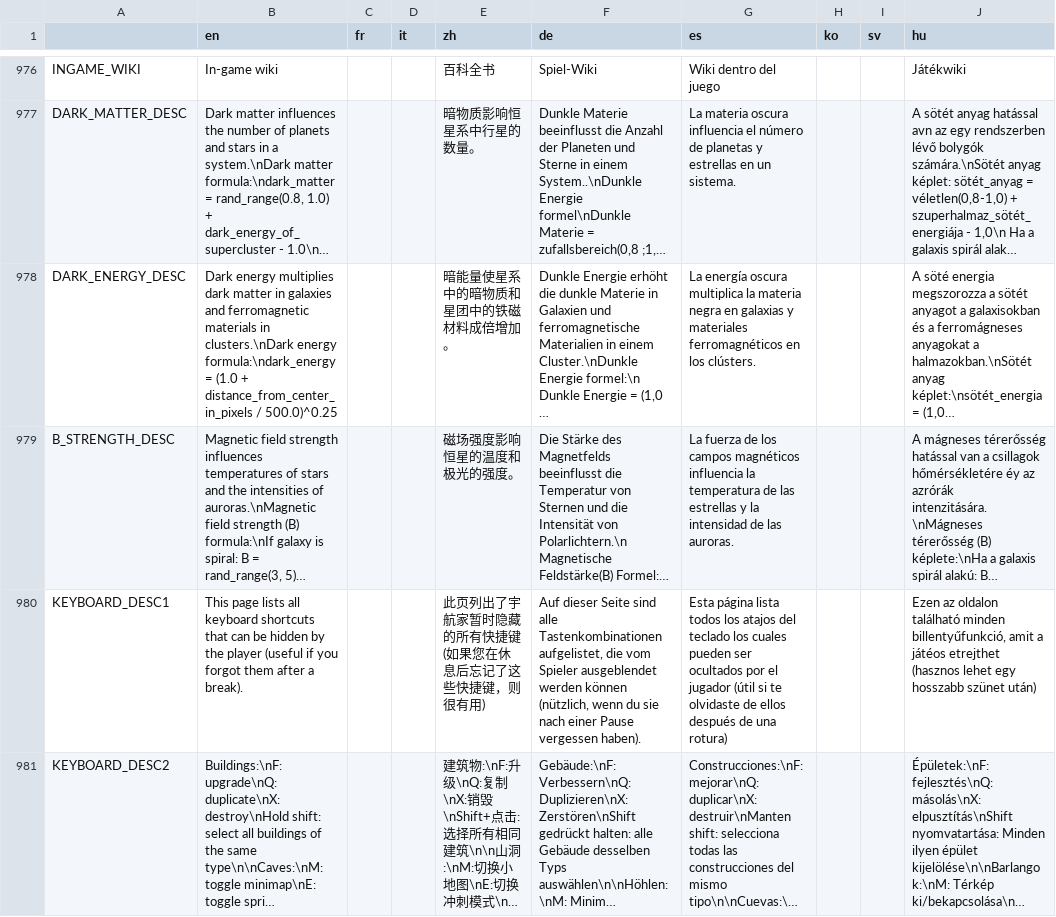
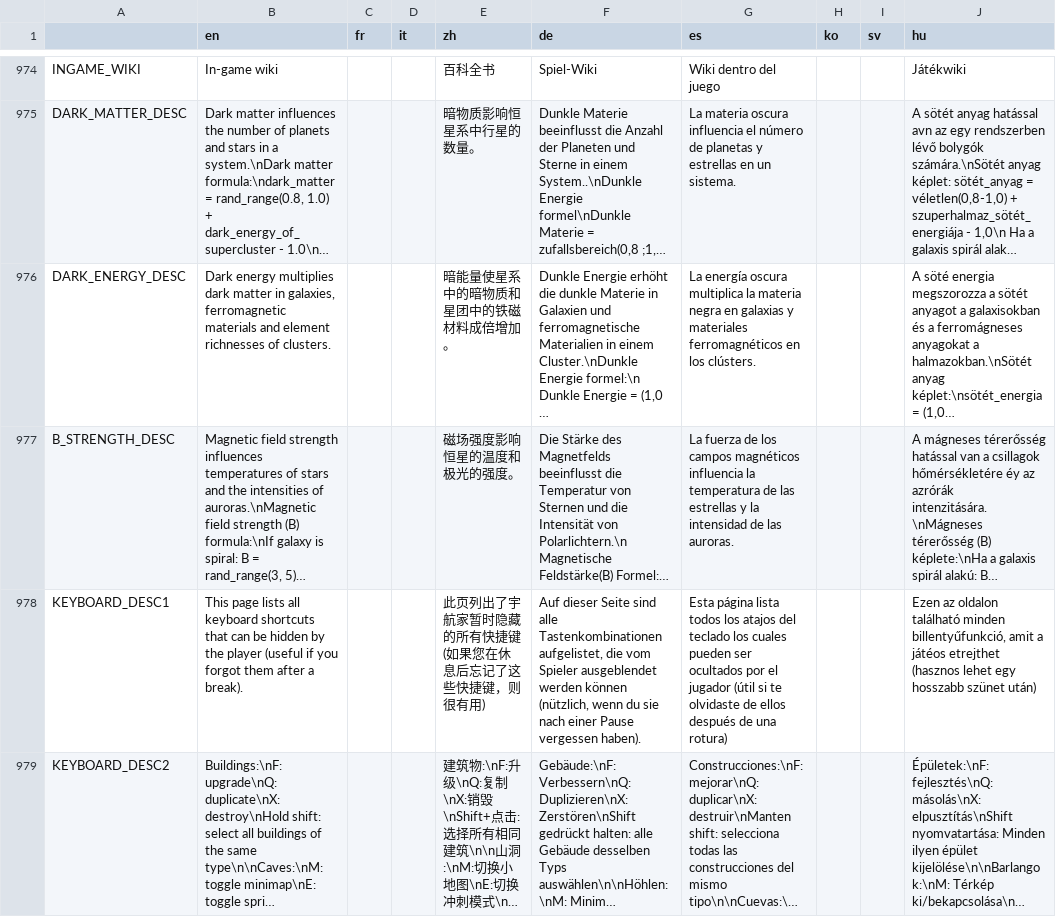
Before and after one commit to Apple0726/helixteus-3, a CSV file: Text/HX3 localization - Sheet1.csv, drawn as a sheet; only a part is shown, gaps mark what is left out; long unchanged cells end in …; addresses are those after the commit; the diff covers the shown part only; the diff names each change by its address in the sheet, - before the commit and + after, or states it on an @@ line.

```diff
--- a/Text/HX3 localization - Sheet1.csv
+++ b/Text/HX3 localization - Sheet1.csv
-B976 (en): …matter in galaxies and ferromagnetic materials in clusters.\nDark energy formula:\ndark_energy = (1.0 + distance_from_center_in_pixels / 500.0)^0.25
+B976 (en): …matter in galaxies, ferromagnetic materials and element richnesses of clusters.
```
Also changed, not shown: 27 added rows, 2 removed rows and 8 edited cells elsewhere in this file, 16 other files.
